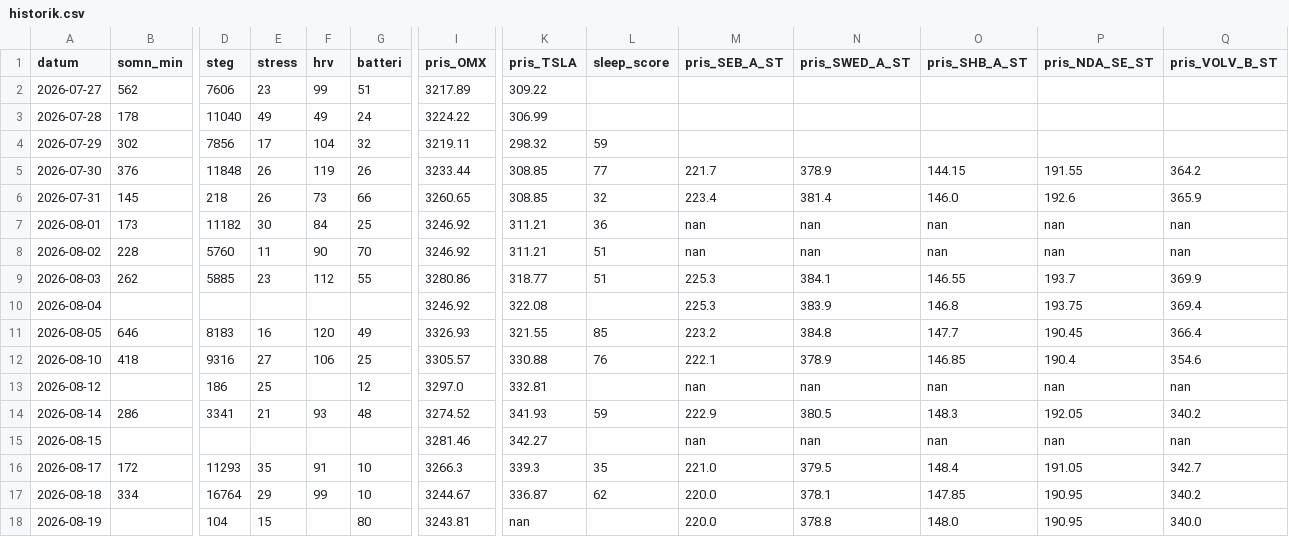
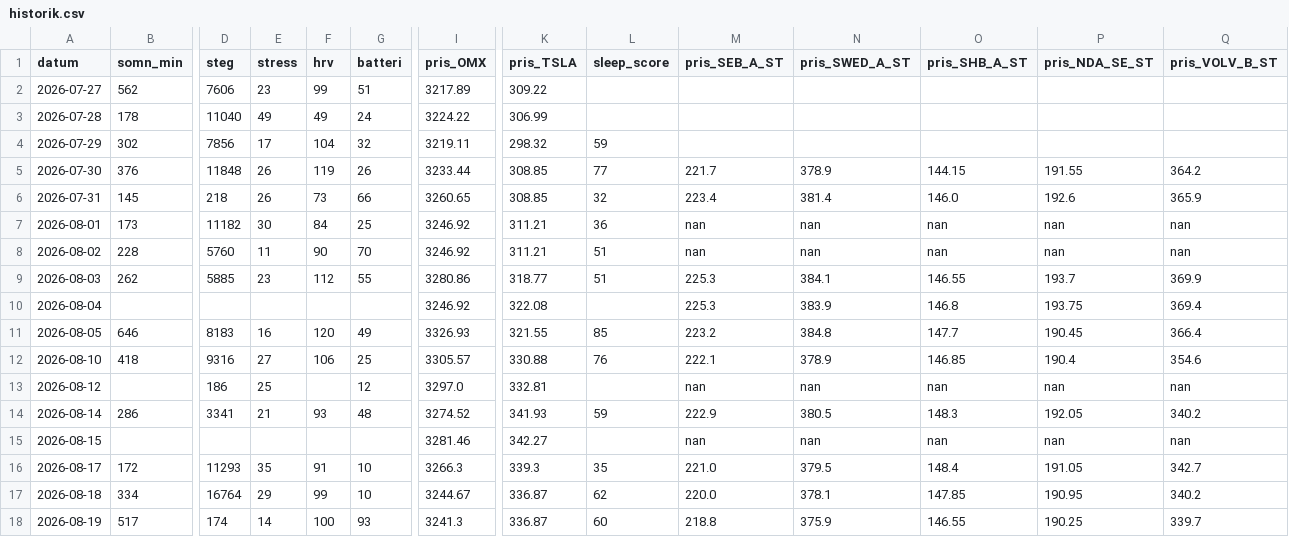
Before and after one commit to Lilmacke/Markus-hub-, a CSV file: historik.csv, drawn as a sheet; only a part is shown, gaps mark what is left out; the diff covers the shown part only; the diff names each change by its address in the sheet, - before the commit and + after, or states it on an @@ line.

```diff
--- a/historik.csv
+++ b/historik.csv
-B18 (somn_min): (empty)
+B18 (somn_min): 517
-D18 (steg): 104
+D18 (steg): 174
-E18 (stress): 15
+E18 (stress): 14
-F18 (hrv): (empty)
+F18 (hrv): 100
-G18 (batteri): 80
+G18 (batteri): 93
-I18 (pris_OMX): 3243.81
+I18 (pris_OMX): 3241.3
-K18 (pris_TSLA): nan
+K18 (pris_TSLA): 336.87
-L18 (sleep_score): (empty)
+L18 (sleep_score): 60
-M18 (pris_SEB_A_ST): 220.0
+M18 (pris_SEB_A_ST): 218.8
-N18 (pris_SWED_A_ST): 378.8
+N18 (pris_SWED_A_ST): 375.9
-O18 (pris_SHB_A_ST): 148.0
+O18 (pris_SHB_A_ST): 146.55
-P18 (pris_NDA_SE_ST): 190.95
+P18 (pris_NDA_SE_ST): 190.25
-Q18 (pris_VOLV_B_ST): 340.0
+Q18 (pris_VOLV_B_ST): 339.7
```
Also changed, not shown: 17 edited cells elsewhere in this file, 1 other file.
